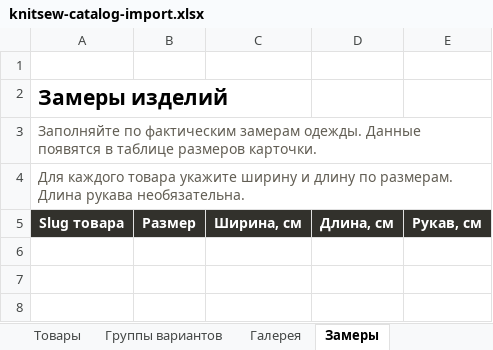
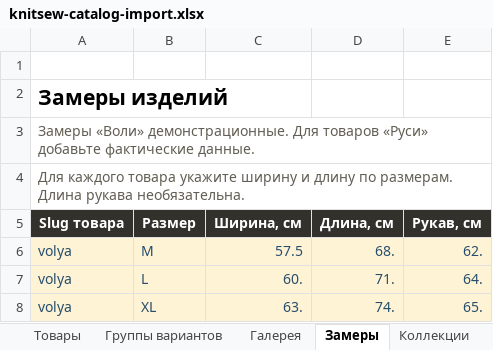
Before and after one commit to rurkk/Shop, an Excel workbook: outputs/01a1d9f7-27c8-7902-8d51-b484e7384361/knitsew-catalog-import.xlsx, sheet Замеры, drawn as a sheet; values as stored, in another font and other column widths than the file's, no borders; the diff names each change by its address in the sheet, - before the commit and + after, or states it on an @@ line.

```diff
--- a/outputs/01a1d9f7-27c8-7902-8d51-b484e7384361/knitsew-catalog-import.xlsx (sheet Замеры)
+++ b/outputs/01a1d9f7-27c8-7902-8d51-b484e7384361/knitsew-catalog-import.xlsx (sheet Замеры)
+sheet tab: Коллекции
-A3 (Slug товара): Заполняйте по фактическим замерам одежды. Данные появятся в таблице размеров карточки.
+A3 (Slug товара): Замеры «Воли» демонстрационные. Для товаров «Руси» добавьте фактические данные.
+row 6: volya | M | 57.5 | 68. | 62.
+row 7: volya | L | 60. | 71. | 64.
+row 8: volya | XL | 63. | 74. | 65.
```
Also changed, not shown: sheet Группы вариантов, sheet Товары, sheet Галерея, other sheet tabs, 15 other files.
